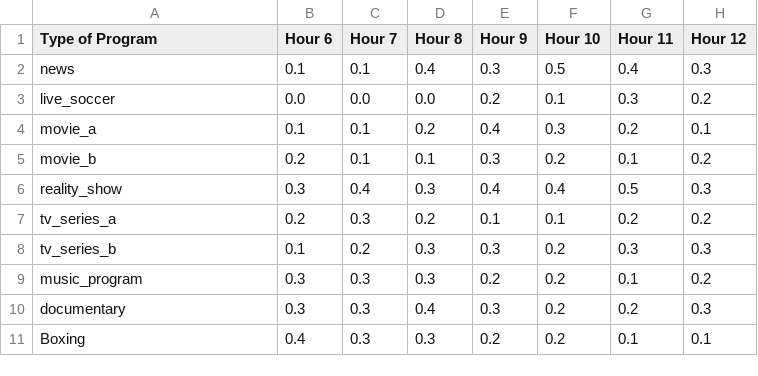
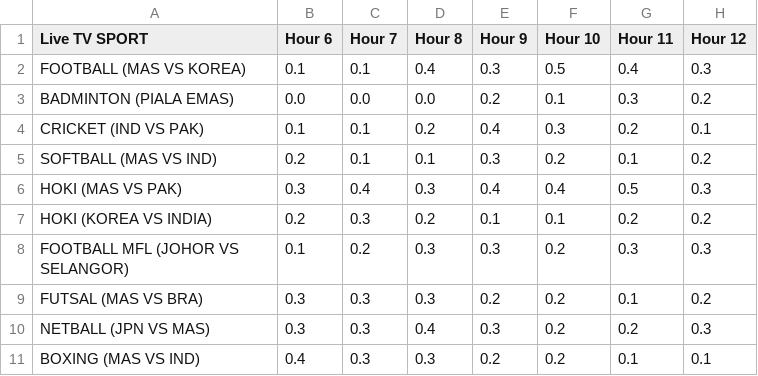
Before and after one commit to MhdFikrii/projectEC, a CSV file: pages/program_ratings.csv, drawn as a sheet; only a part is shown; the diff names each change by its address in the sheet, - before the commit and + after, or states it on an @@ line.

Commit message:
Update program_ratings.csv

```diff
--- a/pages/program_ratings.csv
+++ b/pages/program_ratings.csv
-A1: Type of Program
+A1: Live TV SPORT
-A2 (Live TV SPORT): news
+A2 (Live TV SPORT): FOOTBALL (MAS VS KOREA)
-A3 (Live TV SPORT): live_soccer
+A3 (Live TV SPORT): BADMINTON (PIALA EMAS)
-A4 (Live TV SPORT): movie_a
+A4 (Live TV SPORT): CRICKET (IND VS PAK)
-A5 (Live TV SPORT): movie_b
+A5 (Live TV SPORT): SOFTBALL (MAS VS IND)
-A6 (Live TV SPORT): reality_show
+A6 (Live TV SPORT): HOKI (MAS VS PAK)
-A7 (Live TV SPORT): tv_series_a
+A7 (Live TV SPORT): HOKI (KOREA VS INDIA)
-A8 (Live TV SPORT): tv_series_b
+A8 (Live TV SPORT): FOOTBALL MFL (JOHOR VS SELANGOR)
-A9 (Live TV SPORT): music_program
+A9 (Live TV SPORT): FUTSAL (MAS VS BRA)
-A10 (Live TV SPORT): documentary
+A10 (Live TV SPORT): NETBALL (JPN VS MAS)
-A11 (Live TV SPORT): Boxing
+A11 (Live TV SPORT): BOXING (MAS VS IND)
```
